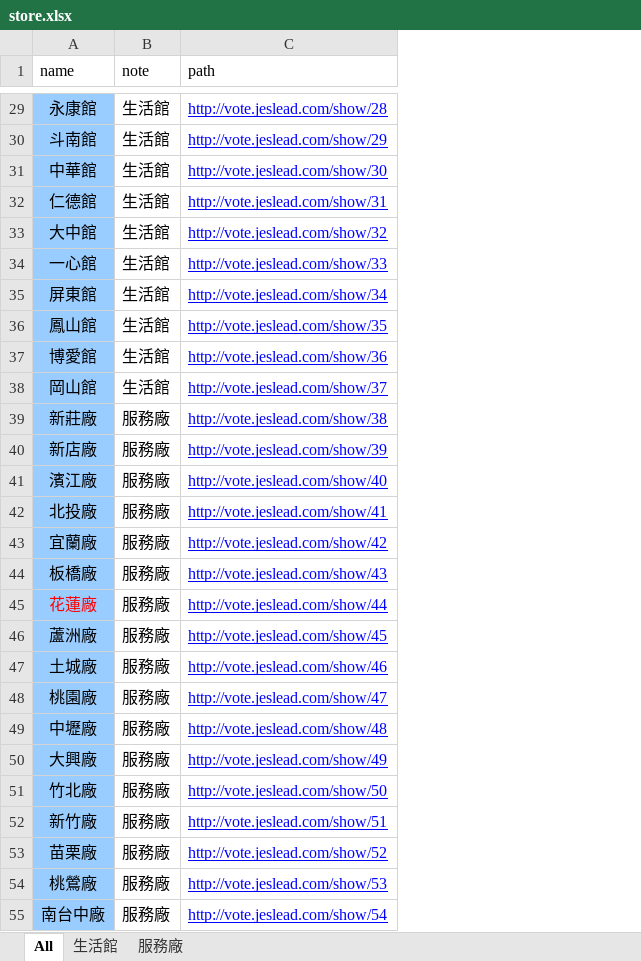
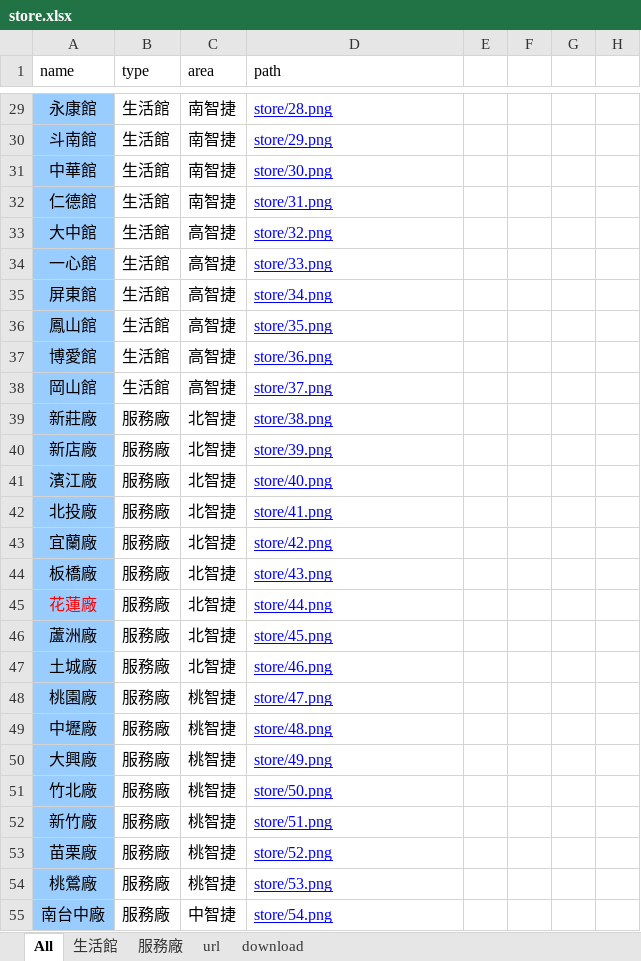
Before and after one commit to lalalili/vote, an Excel workbook: store.xlsx, sheet All, drawn as a sheet; only a part is shown, gaps mark what is left out; values as stored, in another font and other column widths than the file's, no borders; addresses are those after the commit; the diff covers the shown part only; the diff names each change by its address in the sheet, - before the commit and + after, or states it on an @@ line.

```diff
--- a/store.xlsx (sheet All)
+++ b/store.xlsx (sheet All)
+sheet tab: url
+sheet tab: download
+column C (area), rows 29-55: 南智捷 | 南智捷 | 南智捷 | 南智捷 | 高智捷 | 高智捷 | 高智捷 | 高智捷 | 高智捷 | 高智捷 | 北智捷 | 北智捷 | 北智捷 | 北智捷 | 北智捷 | 北智捷 | 北智捷 | 北智捷 | 北智捷 | 桃智捷 | 桃智捷 | 桃智捷 | 桃智捷 | 桃智捷 | 桃智捷 | 桃智捷 | 中智捷
+column E, empty
+column F, empty
+column G, empty
+column H, empty
-B1: note
+B1: type
-D29 (path): http://vote.jeslead.com/show/28
+D29 (path): store/28.png
-D30 (path): http://vote.jeslead.com/show/29
+D30 (path): store/29.png
-D31 (path): http://vote.jeslead.com/show/30
+D31 (path): store/30.png
-D32 (path): http://vote.jeslead.com/show/31
+D32 (path): store/31.png
-D33 (path): http://vote.jeslead.com/show/32
+D33 (path): store/32.png
-D34 (path): http://vote.jeslead.com/show/33
+D34 (path): store/33.png
-D35 (path): http://vote.jeslead.com/show/34
+D35 (path): store/34.png
-D36 (path): http://vote.jeslead.com/show/35
+D36 (path): store/35.png
-D37 (path): http://vote.jeslead.com/show/36
+D37 (path): store/36.png
-D38 (path): http://vote.jeslead.com/show/37
+D38 (path): store/37.png
-D39 (path): http://vote.jeslead.com/show/38
+D39 (path): store/38.png
-D40 (path): http://vote.jeslead.com/show/39
+D40 (path): store/39.png
-D41 (path): http://vote.jeslead.com/show/40
+D41 (path): store/40.png
-D42 (path): http://vote.jeslead.com/show/41
+D42 (path): store/41.png
-D43 (path): http://vote.jeslead.com/show/42
+D43 (path): store/42.png
-D44 (path): http://vote.jeslead.com/show/43
+D44 (path): store/43.png
-D45 (path): http://vote.jeslead.com/show/44
+D45 (path): store/44.png
-D46 (path): http://vote.jeslead.com/show/45
+D46 (path): store/45.png
-D47 (path): http://vote.jeslead.com/show/46
+D47 (path): store/46.png
-D48 (path): http://vote.jeslead.com/show/47
+D48 (path): store/47.png
-D49 (path): http://vote.jeslead.com/show/48
+D49 (path): store/48.png
-D50 (path): http://vote.jeslead.com/show/49
+D50 (path): store/49.png
-D51 (path): http://vote.jeslead.com/show/50
+D51 (path): store/50.png
-D52 (path): http://vote.jeslead.com/show/51
+D52 (path): store/51.png
-D53 (path): http://vote.jeslead.com/show/52
+D53 (path): store/52.png
-D54 (path): http://vote.jeslead.com/show/53
+D54 (path): store/53.png
-D55 (path): http://vote.jeslead.com/show/54
+D55 (path): store/54.png
```
Also changed, not shown: 44 edited cells elsewhere in this sheet, 44 other files.
